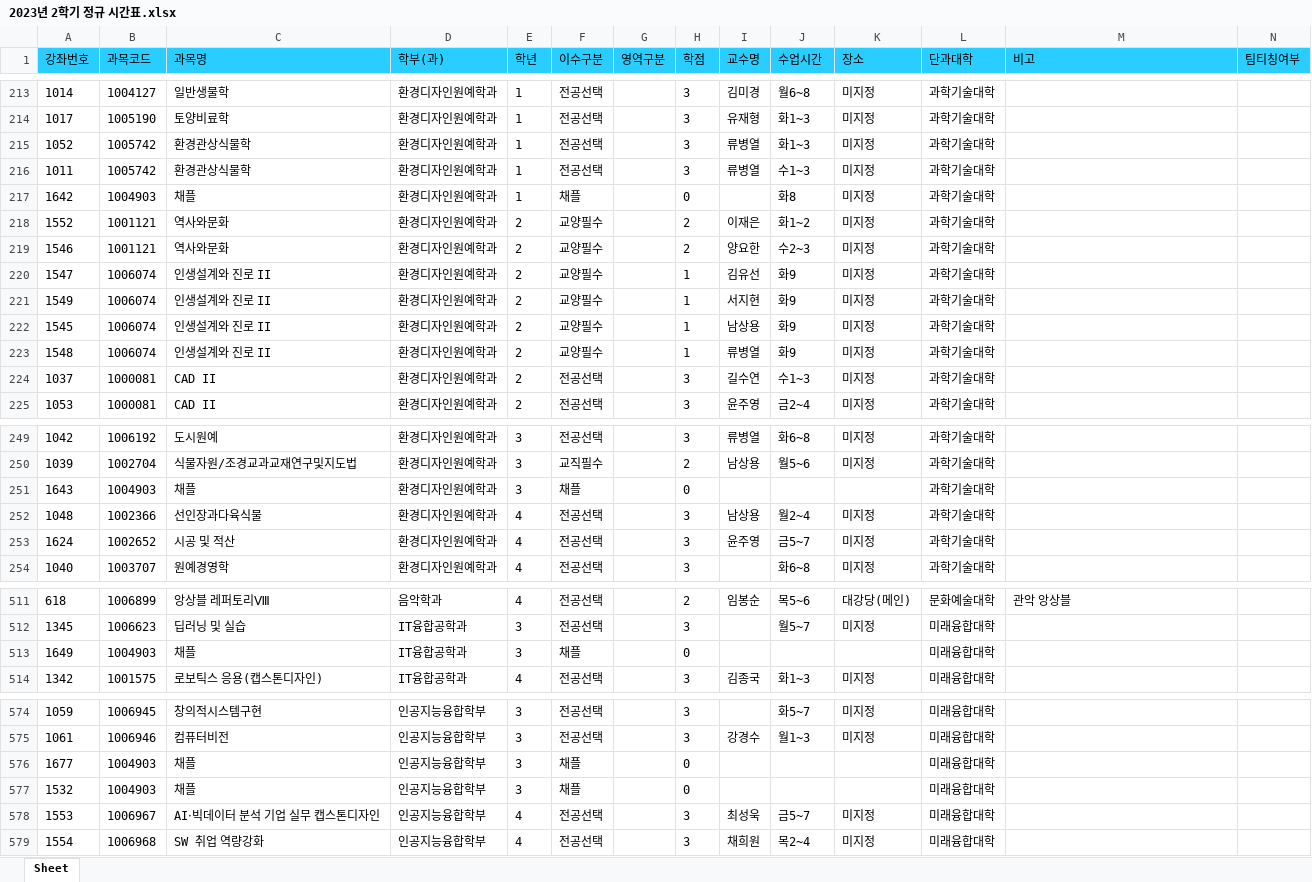
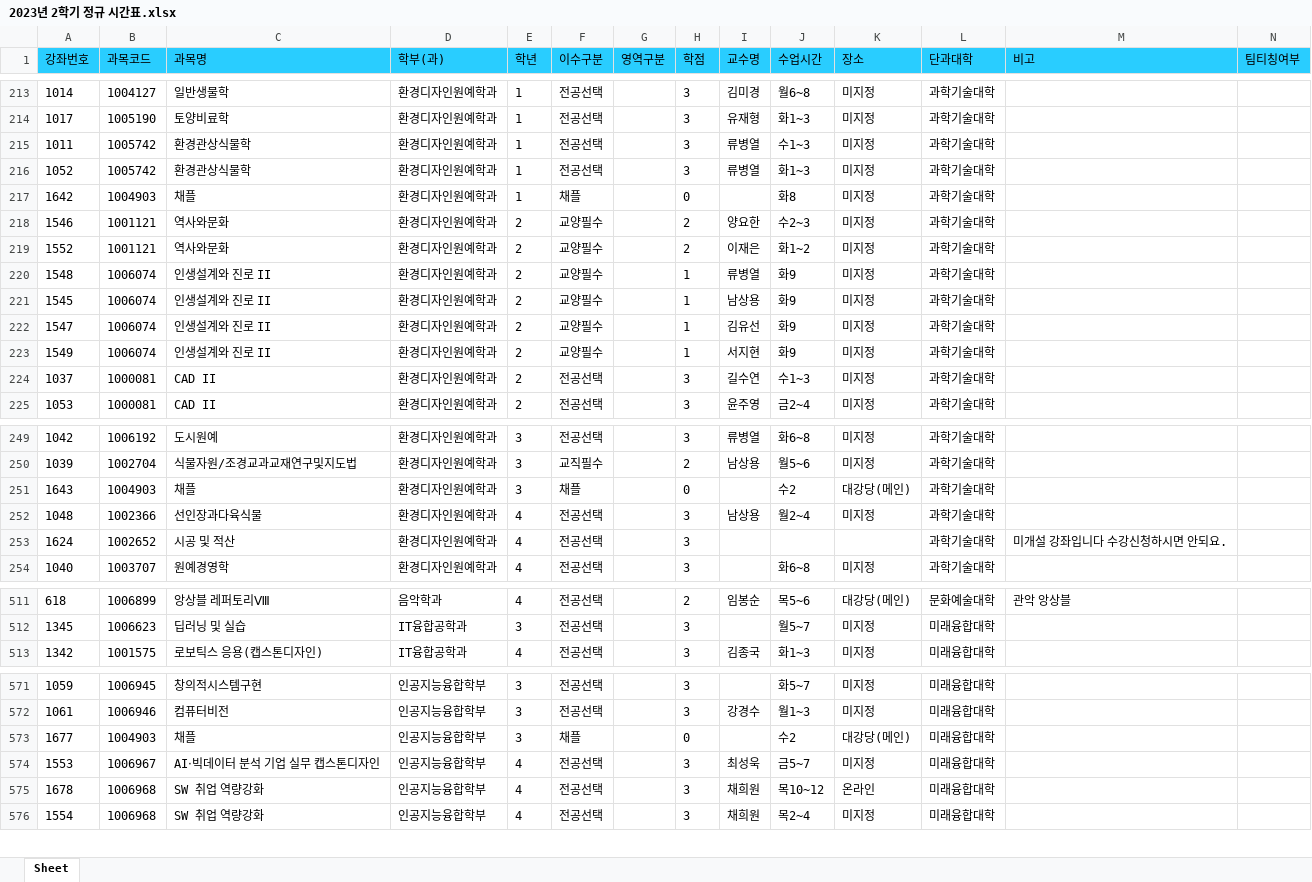
Before and after one commit to syu-kr/lecture.syu.kr-everytime, an Excel workbook: data/2023년 2학기 정규 시간표.xlsx, sheet Sheet, drawn as a sheet; only a part is shown, gaps mark what is left out; values as stored, in another font and other column widths than the file's, no borders; removed rows and columns are numbered as before the commit, all else as after; the diff covers the shown part only; the diff names each change by its address in the sheet, - before the commit and + after, or states it on an @@ line.

```diff
--- a/data/2023년 2학기 정규 시간표.xlsx (sheet Sheet)
+++ b/data/2023년 2학기 정규 시간표.xlsx (sheet Sheet)
@@ row 216 moved to row 215: 1011 @@
@@ row 219 moved to row 218: 1546 @@
@@ row 223 moved to row 220: 1548 @@
@@ row 222 moved to row 221: 1545 @@
-J251 (수업시간): (empty)
+J251 (수업시간): 수2
-K251 (장소): (empty)
+K251 (장소): 대강당(메인)
-I253 (교수명): 윤주영
+I253 (교수명): (empty)
-J253 (수업시간): 금5~7
+J253 (수업시간): (empty)
-K253 (장소): 미지정
+K253 (장소): (empty)
-M253 (비고): (empty)
+M253 (비고): 미개설 강좌입니다 수강신청하시면 안되요.
-row 513: 1649 | 1004903 | 채플 | IT융합공학과 | 3 | 채플 |  | 0 |  |  |  | 미래융합대학
-J573 (수업시간): (empty)
+J573 (수업시간): 수2
-K573 (장소): (empty)
+K573 (장소): 대강당(메인)
-row 577: 1532 | 1004903 | 채플 | 인공지능융합학부 | 3 | 채플 |  | 0 |  |  |  | 미래융합대학
+row 575: 1678 | 1006968 | SW 취업 역량강화 | 인공지능융합학부 | 4 | 전공선택 |  | 3 | 채희원 | 목10~12 | 온라인 | 미래융합대학
```
Also changed, not shown: 6 added rows, 8 removed rows, 9 moved rows and 86 edited cells elsewhere in this sheet, 1 other file.
